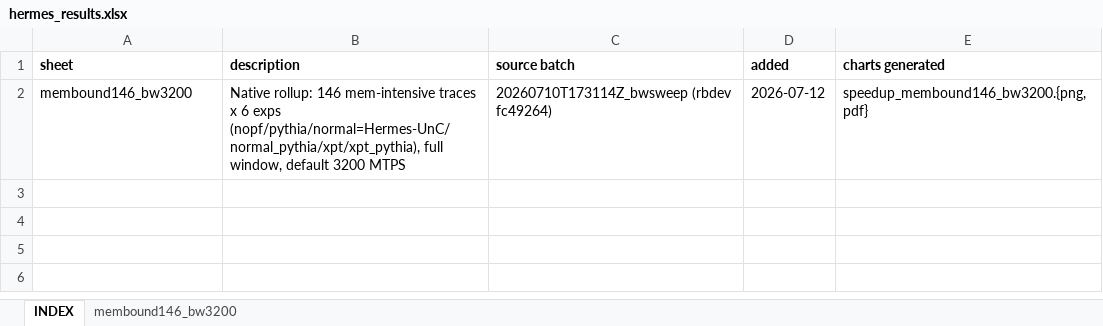
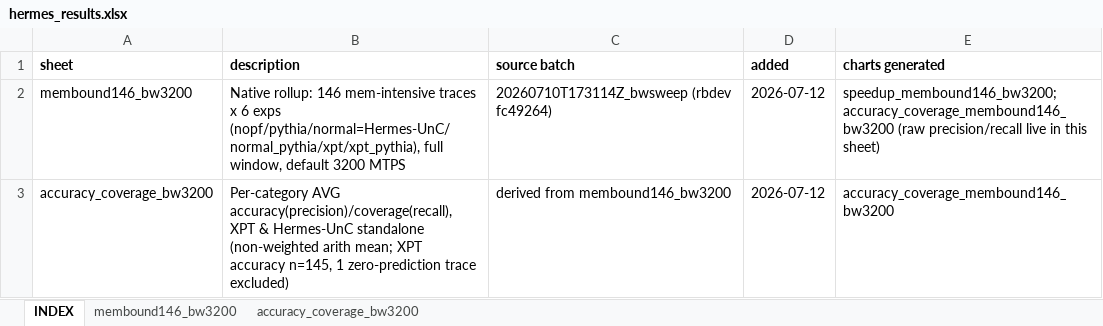
Before and after one commit to CMU-SAFARI/Hermes, an Excel workbook: analysis/hermes_results.xlsx, sheet INDEX, drawn as a sheet; values as stored, in another font and other column widths than the file's, no borders; the diff names each change by its address in the sheet, - before the commit and + after, or states it on an @@ line.

Commit message:
analysis: accuracy/coverage chart (XPT vs Hermes-UnC) + excel sheet + index

```diff
--- a/analysis/hermes_results.xlsx (sheet INDEX)
+++ b/analysis/hermes_results.xlsx (sheet INDEX)
+sheet tab: accuracy_coverage_bw3200
-E2 (charts generated): speedup_membound146_bw3200.{png,pdf}
+E2 (charts generated): speedup_membound146_bw3200; accuracy_coverage_membound146_bw3200 (raw precision/recall live in this sheet)
+row 3: accuracy_coverage_bw3200 | Per-category AVG accuracy(precision)/coverage(recall), XPT & Hermes-UnC standalone (non-weighted arith mean; XPT accuracy n=145, 1 zero-prediction trace excluded) | derived from membound146_bw3200 | 2026-07-12 | accuracy_coverage_membound146_bw3200
```
Also changed, not shown: 5 other files.
